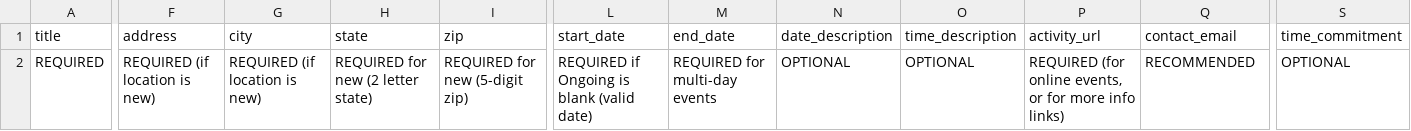
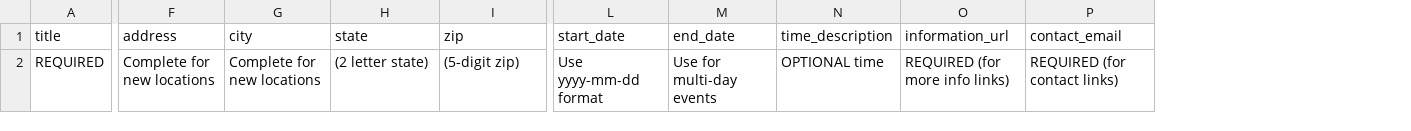
Before and after one commit to meckmeier/MasterNaturalist, a CSV file: orgs/static/template.csv, drawn as a sheet; only a part is shown, gaps mark what is left out; removed rows and columns are numbered as before the commit, all else as after; the diff covers the shown part only; the diff names each change by its address in the sheet, - before the commit and + after, or states it on an @@ line.

```diff
--- a/orgs/static/template.csv
+++ b/orgs/static/template.csv
-column N (date_description), row 2: OPTIONAL
-column P (activity_url), row 2: REQUIRED (for online events, or for more info links)
+column O (information_url), row 2: REQUIRED (for more info links)
-column S (time_commitment), row 2: OPTIONAL
-F2 (address): REQUIRED (if location is new)
+F2 (address): Complete for new locations
-G2 (city): REQUIRED (if location is new)
+G2 (city): Complete for new locations
-H2 (state): REQUIRED for new (2 letter state)
+H2 (state): (2 letter state)
-I2 (zip): REQUIRED for new (5-digit zip)
+I2 (zip): (5-digit zip)
-L2 (start_date): REQUIRED if Ongoing is blank (valid date)
+L2 (start_date): Use yyyy-mm-dd format
-M2 (end_date): REQUIRED for multi-day events
+M2 (end_date): Use for multi-day events
-N2 (time_description): OPTIONAL
+N2 (time_description): OPTIONAL time
-P2 (contact_email): RECOMMENDED
+P2 (contact_email): REQUIRED (for contact links)
```
Also changed, not shown: 1 edited cell elsewhere in this file, 2 other files.
